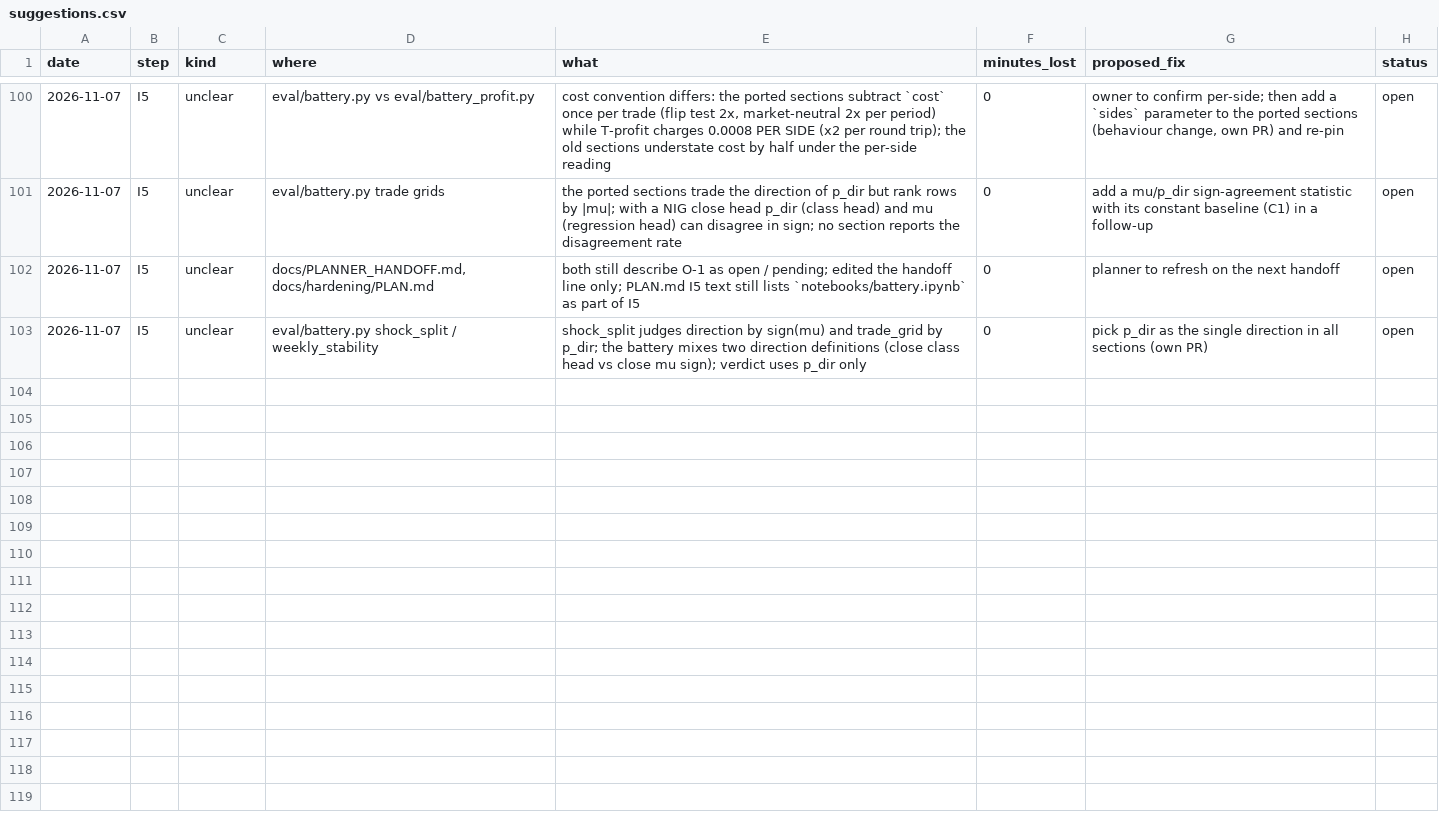
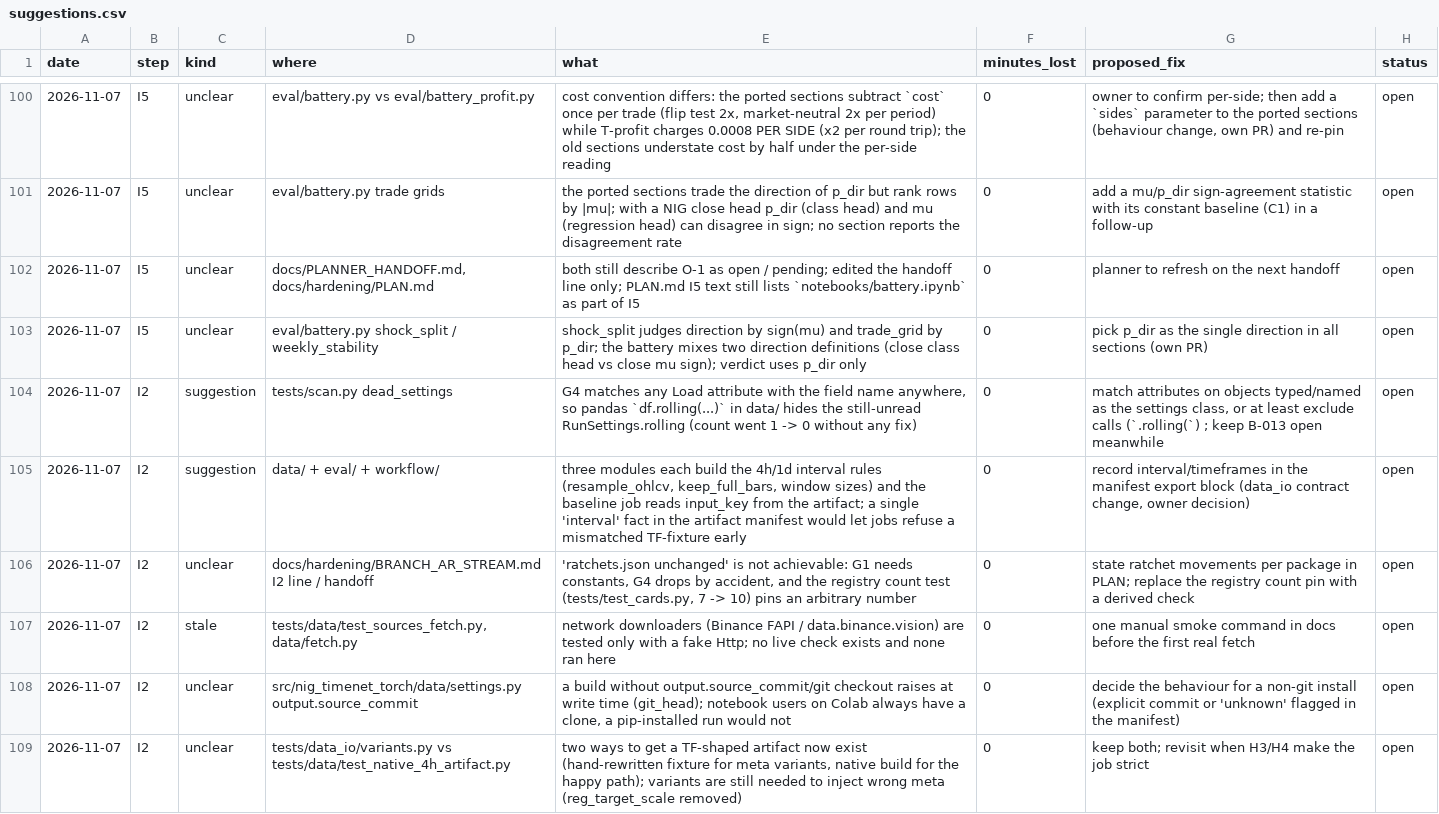
Before and after one commit to yuosef772424/nig-timenet-torch, a CSV file: docs/suggestions.csv, drawn as a sheet; only a part is shown, gaps mark what is left out; the diff names each change by its address in the sheet, - before the commit and + after, or states it on an @@ line.

```diff
--- a/docs/suggestions.csv
+++ b/docs/suggestions.csv
+row 104: 2026-11-07 | I2 | suggestion | tests/scan.py dead_settings | G4 matches any Load attribute with the field name anywhere, so pandas `df.rolling(...)` in data/ hides the still-unread RunSettings.rolling (count went 1 -> 0 without any fix) | 0 | match attributes on objects typed/named as the settings class, or at least exclude calls (`.rolling(`) ; keep B-013 open meanwhile | open
+row 105: 2026-11-07 | I2 | suggestion | data/ + eval/ + workflow/ | three modules each build the 4h/1d interval rules (resample_ohlcv, keep_full_bars, window sizes) and the baseline job reads input_key from the artifact; a single 'interval' fact in the artifact manifest would let jobs refuse a mismatched TF-fixture early | 0 | record interval/timeframes in the manifest export block (data_io contract change, owner decision) | open
+row 106: 2026-11-07 | I2 | unclear | docs/hardening/BRANCH_AR_STREAM.md I2 line / handoff | 'ratchets.json unchanged' is not achievable: G1 needs constants, G4 drops by accident, and the registry count test (tests/test_cards.py, 7 -> 10) pins an arbitrary number | 0 | state ratchet movements per package in PLAN; replace the registry count pin with a derived check | open
+row 107: 2026-11-07 | I2 | stale | tests/data/test_sources_fetch.py, data/fetch.py | network downloaders (Binance FAPI / data.binance.vision) are tested only with a fake Http; no live check exists and none ran here | 0 | one manual smoke command in docs before the first real fetch | open
+row 108: 2026-11-07 | I2 | unclear | src/nig_timenet_torch/data/settings.py output.source_commit | a build without output.source_commit/git checkout raises at write time (git_head); notebook users on Colab always have a clone, a pip-installed run would not | 0 | decide the behaviour for a non-git install (explicit commit or 'unknown' flagged in the manifest) | open
+row 109: 2026-11-07 | I2 | unclear | tests/data_io/variants.py vs tests/data/test_native_4h_artifact.py | two ways to get a TF-shaped artifact now exist (hand-rewritten fixture for meta variants, native build for the happy path); variants are still needed to inject wrong meta (reg_target_scale removed) | 0 | keep both; revisit when H3/H4 make the job strict | open
```
Also changed, not shown: docs/bottlenecks.csv, docs/friction_log.csv, 1 other file.
